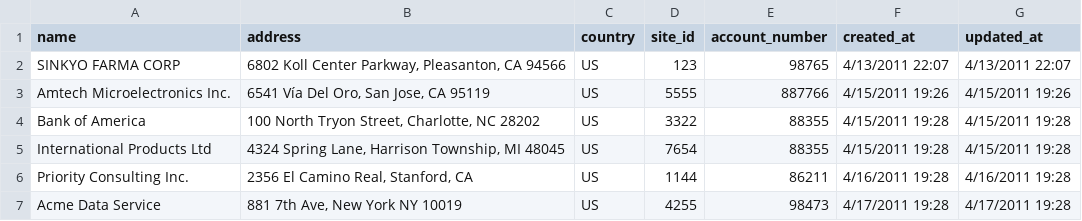
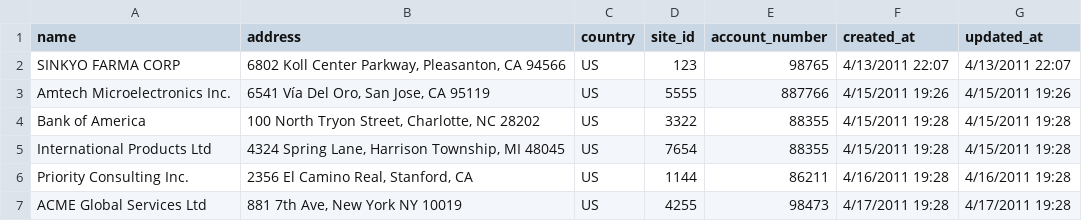
Before and after one commit to gratmoAldo/TC-for-poc-v3, a CSV file: db/data/sites.csv, drawn as a sheet.

```diff
--- a/db/data/sites.csv
+++ b/db/data/sites.csv
@@ -6,2 +6,2 @@ International Products Ltd,"4324 Spring Lane, Harrison Township, MI 48045",US,76
 Priority Consulting Inc.,"2356 El Camino Real, Stanford, CA",US,1144,86211,4/16/2011 19:28,4/16/2011 19:28
-Acme Data Service,"881 7th Ave, New York NY 10019",US,4255,98473,4/17/2011 19:28,4/17/2011 19:28
+ACME Global Services Ltd,"881 7th Ave, New York NY 10019",US,4255,98473,4/17/2011 19:28,4/17/2011 19:28
```
Also changed, not shown: db/data/notes.csv, db/data/service_requests.csv, 30 other files.
